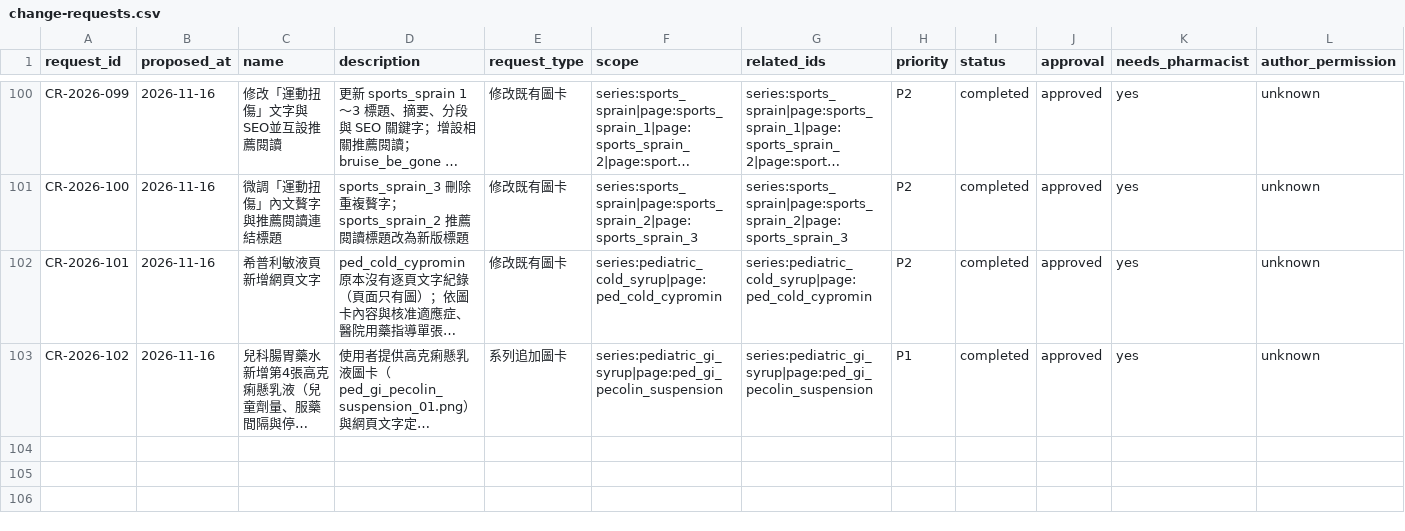
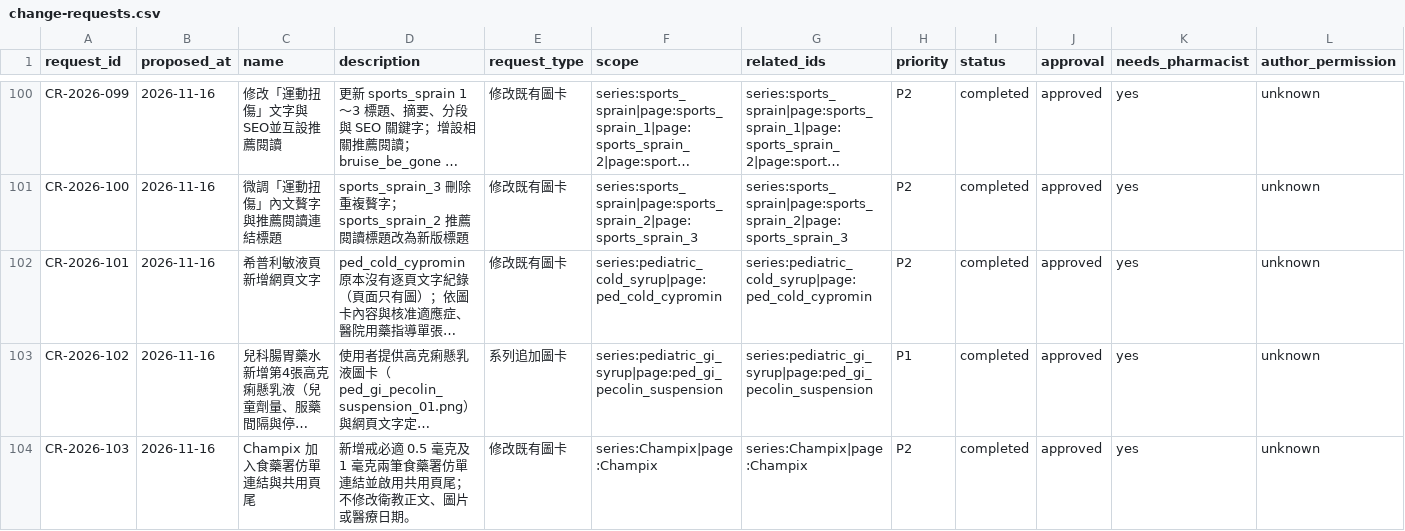
Before and after one commit to liaoweihung/pteduimg, a CSV file: docs/project-management/change-requests.csv, drawn as a sheet; only a part is shown, gaps mark what is left out; long unchanged cells end in …; rows hold the shown columns only; the diff names each change by its address in the sheet, - before the commit and + after, or states it on an @@ line.

Commit message:
Champix 加入食藥署仿單連結與共用頁尾 CR-2026-103

```diff
--- a/docs/project-management/change-requests.csv
+++ b/docs/project-management/change-requests.csv
+row 104: CR-2026-103 | 2026-11-16 | Champix 加入食藥署仿單連結與共用頁尾 | 新增戒必適 0.5 毫克及 1 毫克兩筆食藥署仿單連結並啟用共用頁尾；不修改衛教正文、圖片或醫療日期。 | 修改既有圖卡 | series:Champix|page:Champix | series:Champix|page:Champix | P2 | completed | approved | yes | unknown
```
Also changed, not shown: docs/project-management/page-inventory.csv, 6 other files.
